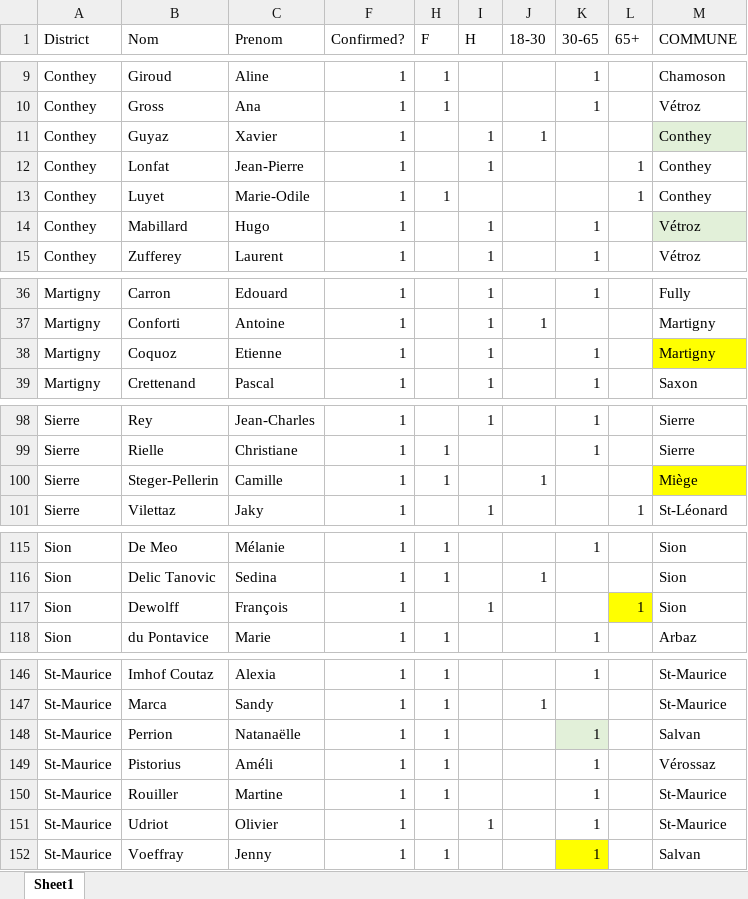
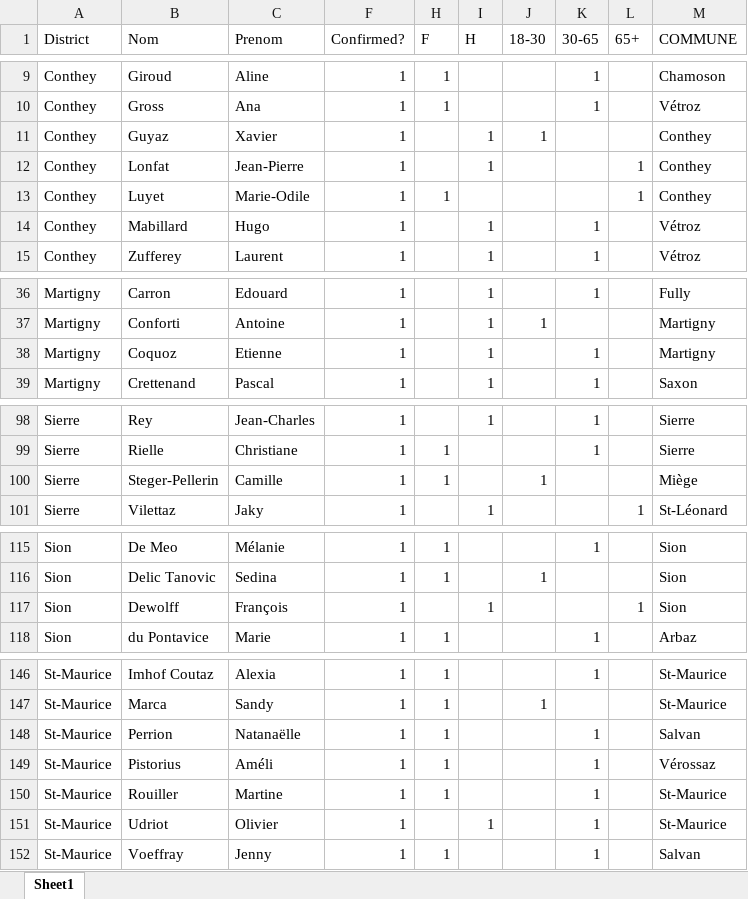
Before and after one commit to huanglx12/Swiss-Voting, an Excel workbook: Files_AppelCitoyen/Candidats-primaire-AC-final-pour-EPFL+Votebox.xlsx, sheet Sheet1, drawn as a sheet; only a part is shown, gaps mark what is left out; values as stored, in another font and other column widths than the file's, no borders; the diff covers the shown part only; the diff names each change by its address in the sheet, - before the commit and + after, or states it on an @@ line.

Commit message:
Add files via upload

```diff
--- a/Files_AppelCitoyen/Candidats-primaire-AC-final-pour-EPFL+Votebox.xlsx (sheet Sheet1)
+++ b/Files_AppelCitoyen/Candidats-primaire-AC-final-pour-EPFL+Votebox.xlsx (sheet Sheet1)
-M11 fill: #E2F0D9
+M11 fill: none
-M14 fill: #E2F0D9
+M14 fill: none
-M38 fill: #FFFF00
+M38 fill: none
-M100 fill: #FFFF00
+M100 fill: none
-L117 fill: #FFFF00
+L117 fill: none
-K148 fill: #E2F0D9
+K148 fill: none
-K152 fill: #FFFF00
+K152 fill: none
```
Also changed, not shown: cell formats elsewhere in this sheet.
